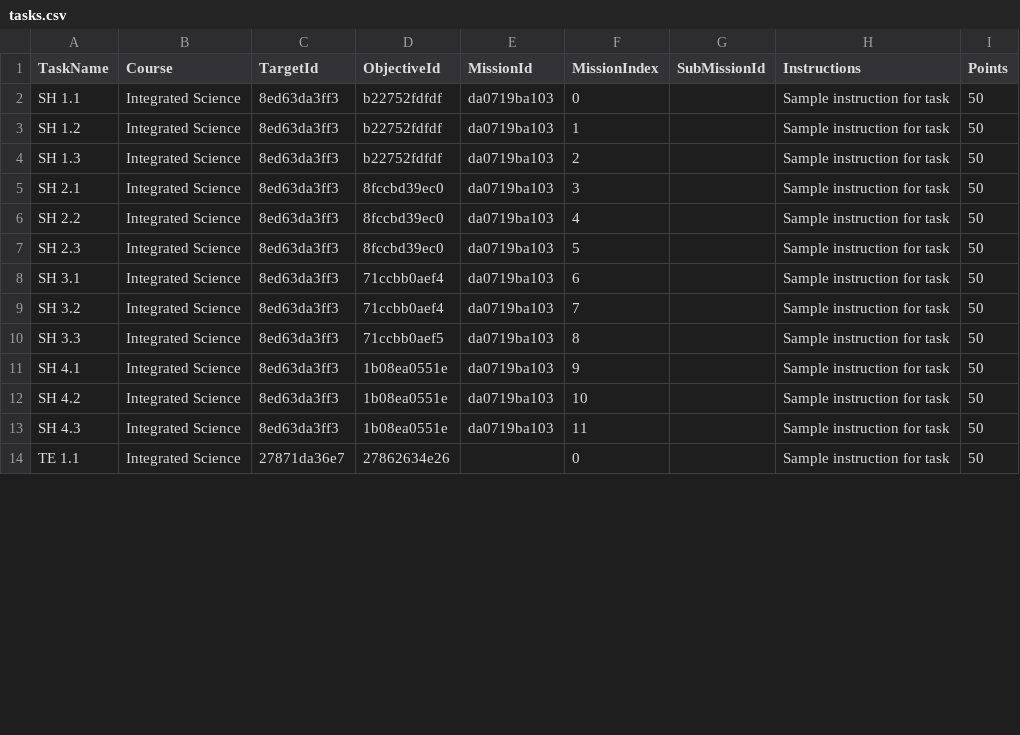
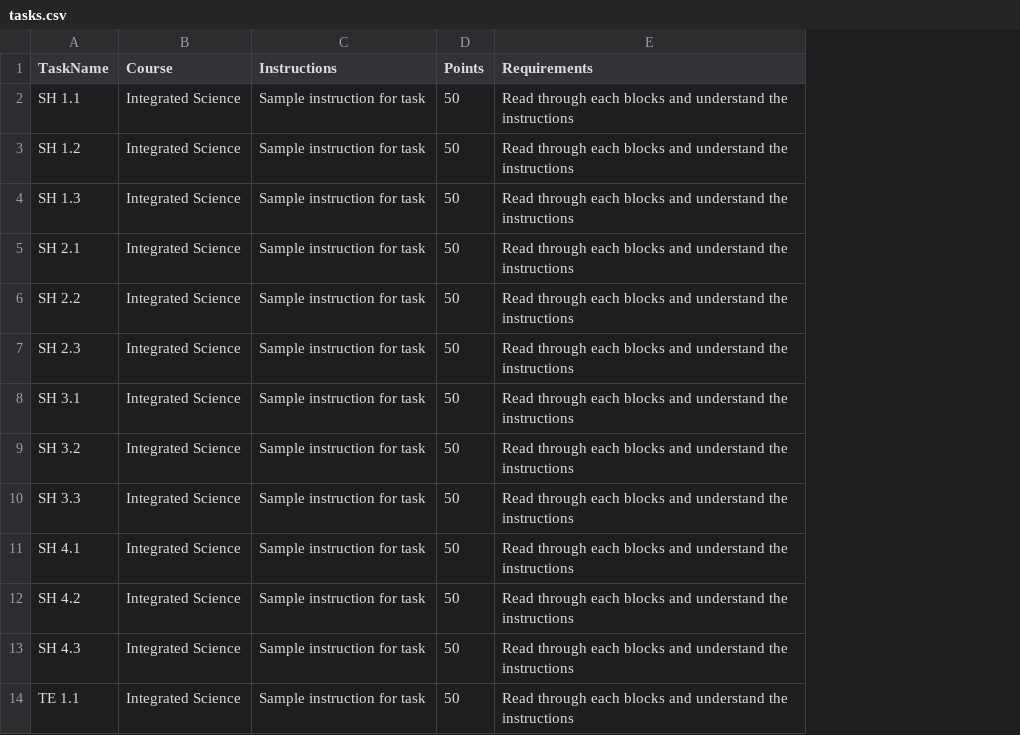
Before and after one commit to CPSECapstone/flipted-backend, a CSV file: data/tasks.csv, drawn as a sheet; only a part is shown; removed rows and columns are numbered as before the commit, all else as after; the diff names each change by its address in the sheet, - before the commit and + after, or states it on an @@ line.

```diff
--- a/data/tasks.csv
+++ b/data/tasks.csv
-column C (TargetId), rows 2-14: 8ed63da3ff3 | 8ed63da3ff3 | 8ed63da3ff3 | 8ed63da3ff3 | 8ed63da3ff3 | 8ed63da3ff3 | 8ed63da3ff3 | 8ed63da3ff3 | 8ed63da3ff3 | 8ed63da3ff3 | 8ed63da3ff3 | 8ed63da3ff3 | 27871da36e7
-column D (ObjectiveId), rows 2-14: b22752fdfdf | b22752fdfdf | b22752fdfdf | 8fccbd39ec0 | 8fccbd39ec0 | 8fccbd39ec0 | 71ccbb0aef4 | 71ccbb0aef4 | 71ccbb0aef5 | 1b08ea0551e | 1b08ea0551e | 1b08ea0551e | 27862634e26
-column E (MissionId), rows 2-13: all da0719ba103
-column F (MissionIndex), rows 2-14: 0 | 1 | 2 | 3 | 4 | 5 | 6 | 7 | 8 | 9 | 10 | 11 | 0
-column G (SubMissionId), empty
+column E (Requirements), rows 2-14: all Read through each blocks and understand the instructions
```
Also changed, not shown: data/courses.csv, data/objectives.csv, 22 other files.
